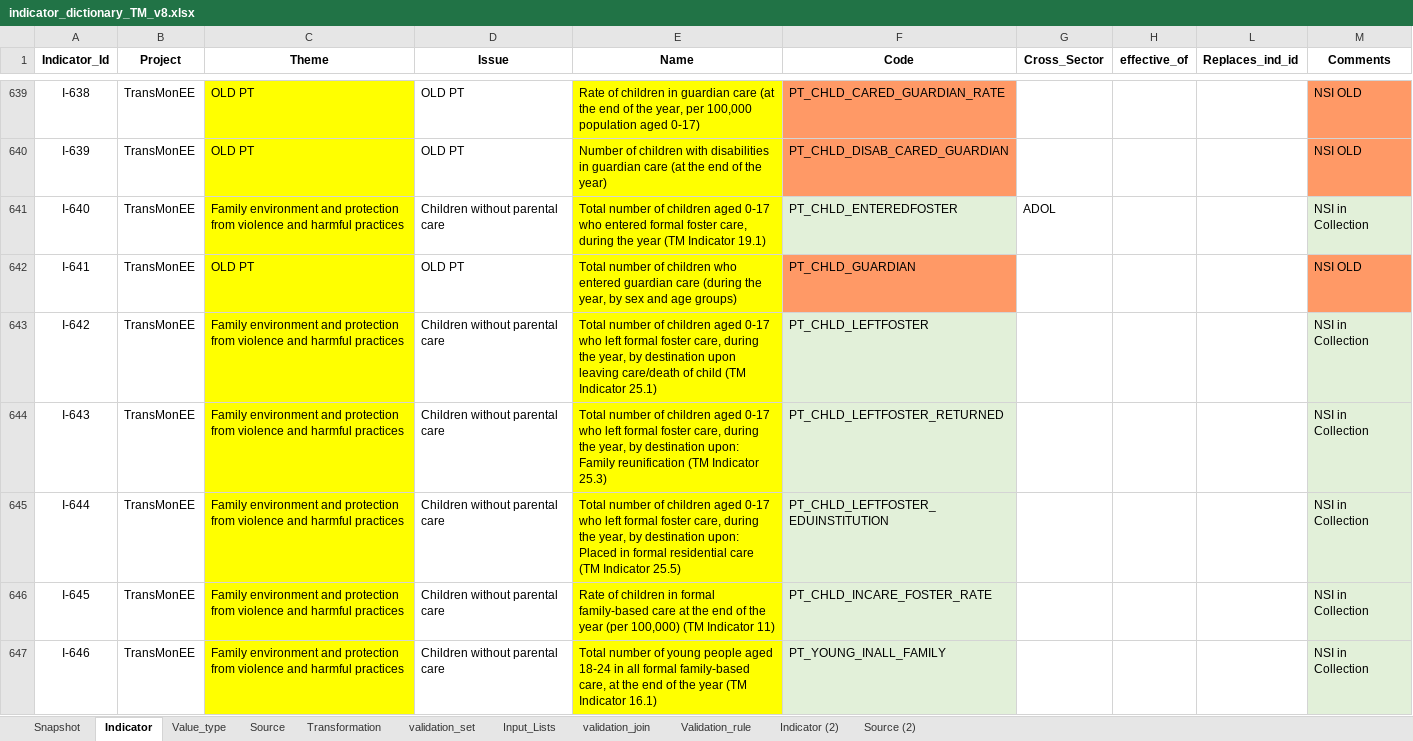
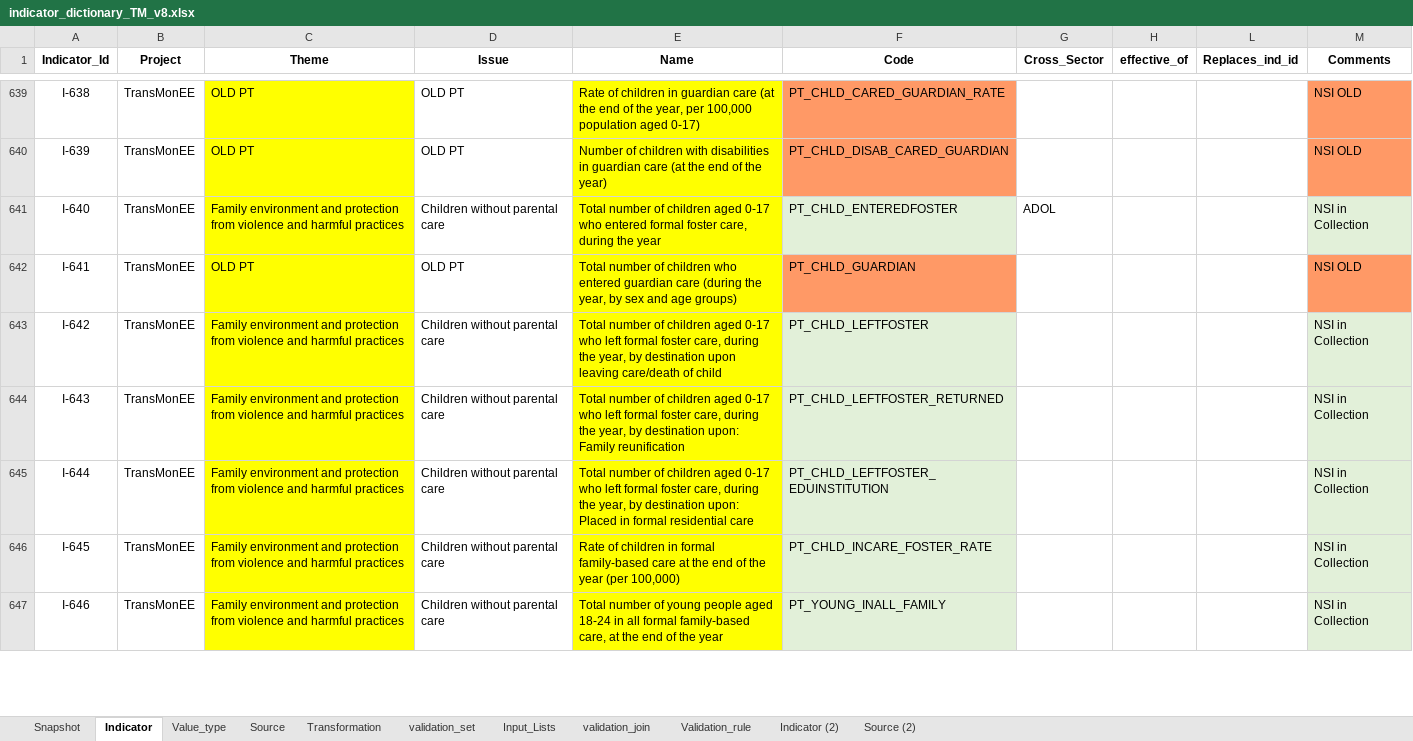
Before and after one commit to UNICEFECAR/data-etl, an Excel workbook: tmee/data_in/data_dictionary/indicator_dictionary_TM_v8.xlsx, sheet Indicator, drawn as a sheet; only a part is shown, gaps mark what is left out; values as stored, in another font and other column widths than the file's, no borders; the diff covers the shown part only; the diff names each change by its address in the sheet, - before the commit and + after, or states it on an @@ line.

Commit message:
indicator names revision by Deepak

```diff
--- a/tmee/data_in/data_dictionary/indicator_dictionary_TM_v8.xlsx (sheet Indicator)
+++ b/tmee/data_in/data_dictionary/indicator_dictionary_TM_v8.xlsx (sheet Indicator)
-E641 (Name): …the year (TM Indicator 19.1)
+E641 (Name): …the year
-E643 (Name): …of child (TM Indicator 25.1)
+E643 (Name): …of child
-E644 (Name): …Family reunification (TM Indicator 25.3)
+E644 (Name): …Family reunification
-E645 (Name): …residential care (TM Indicator 25.5)
+E645 (Name): …residential care
-E646 (Name): …(per 100,000) (TM Indicator 11)
+E646 (Name): …(per 100,000)
-E647 (Name): …the year (TM Indicator 16.1)
+E647 (Name): …the year
```
Also changed, not shown: 127 edited cells elsewhere in this sheet, sheet Snapshot.
